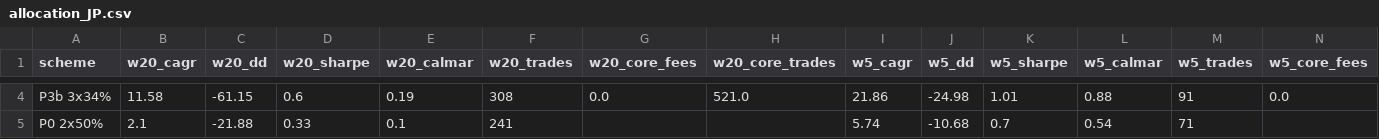
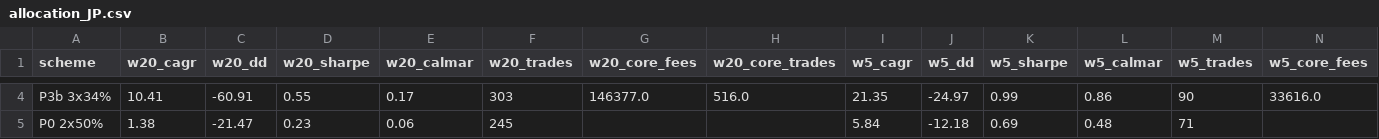
Before and after one commit to shimitsu123/public, a CSV file: quant_breakout/var/out/allocation_JP.csv, drawn as a sheet; only a part is shown, gaps mark what is left out; the diff covers the shown part only; the diff names each change by its address in the sheet, - before the commit and + after, or states it on an @@ line.

```diff
--- a/quant_breakout/var/out/allocation_JP.csv
+++ b/quant_breakout/var/out/allocation_JP.csv
-B4 (w20_cagr): 11.58
+B4 (w20_cagr): 10.41
-C4 (w20_dd): -61.15
+C4 (w20_dd): -60.91
-D4 (w20_sharpe): 0.6
+D4 (w20_sharpe): 0.55
-E4 (w20_calmar): 0.19
+E4 (w20_calmar): 0.17
-F4 (w20_trades): 308
+F4 (w20_trades): 303
-G4 (w20_core_fees): 0.0
+G4 (w20_core_fees): 146377.0
-H4 (w20_core_trades): 521.0
+H4 (w20_core_trades): 516.0
-I4 (w5_cagr): 21.86
+I4 (w5_cagr): 21.35
-J4 (w5_dd): -24.98
+J4 (w5_dd): -24.97
-K4 (w5_sharpe): 1.01
+K4 (w5_sharpe): 0.99
-L4 (w5_calmar): 0.88
+L4 (w5_calmar): 0.86
-M4 (w5_trades): 91
+M4 (w5_trades): 90
-N4 (w5_core_fees): 0.0
+N4 (w5_core_fees): 33616.0
-B5 (w20_cagr): 2.1
+B5 (w20_cagr): 1.38
-C5 (w20_dd): -21.88
+C5 (w20_dd): -21.47
-D5 (w20_sharpe): 0.33
+D5 (w20_sharpe): 0.23
-E5 (w20_calmar): 0.1
+E5 (w20_calmar): 0.06
-F5 (w20_trades): 241
+F5 (w20_trades): 245
-I5 (w5_cagr): 5.74
+I5 (w5_cagr): 5.84
-J5 (w5_dd): -10.68
+J5 (w5_dd): -12.18
-K5 (w5_sharpe): 0.7
+K5 (w5_sharpe): 0.69
-L5 (w5_calmar): 0.54
+L5 (w5_calmar): 0.48
```
Also changed, not shown: 130 edited cells elsewhere in this file, 5 other files.
